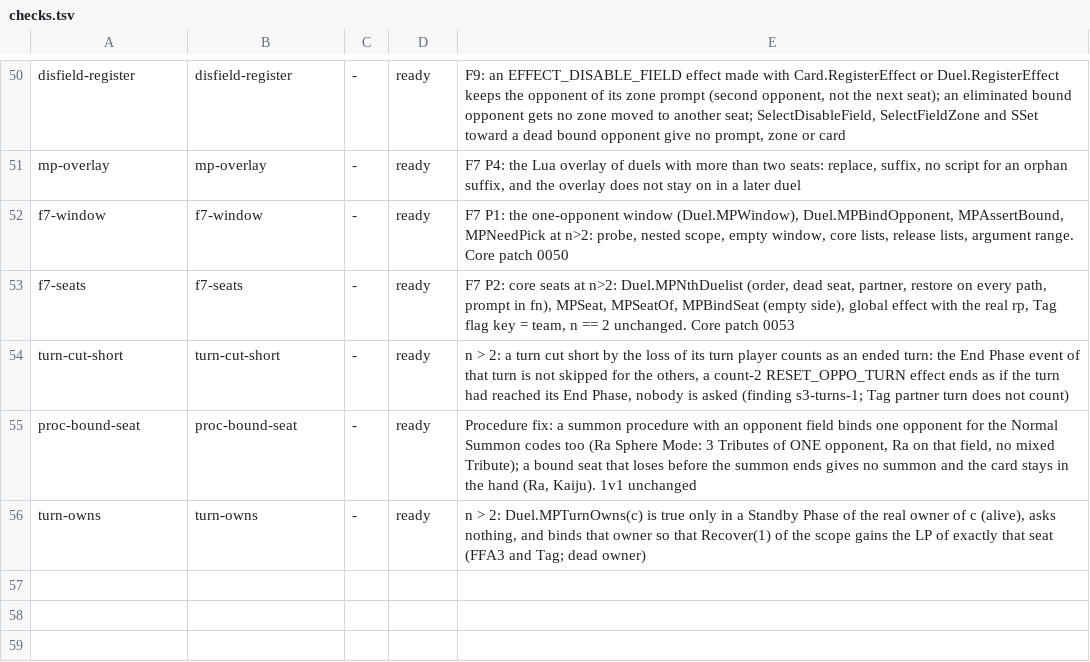
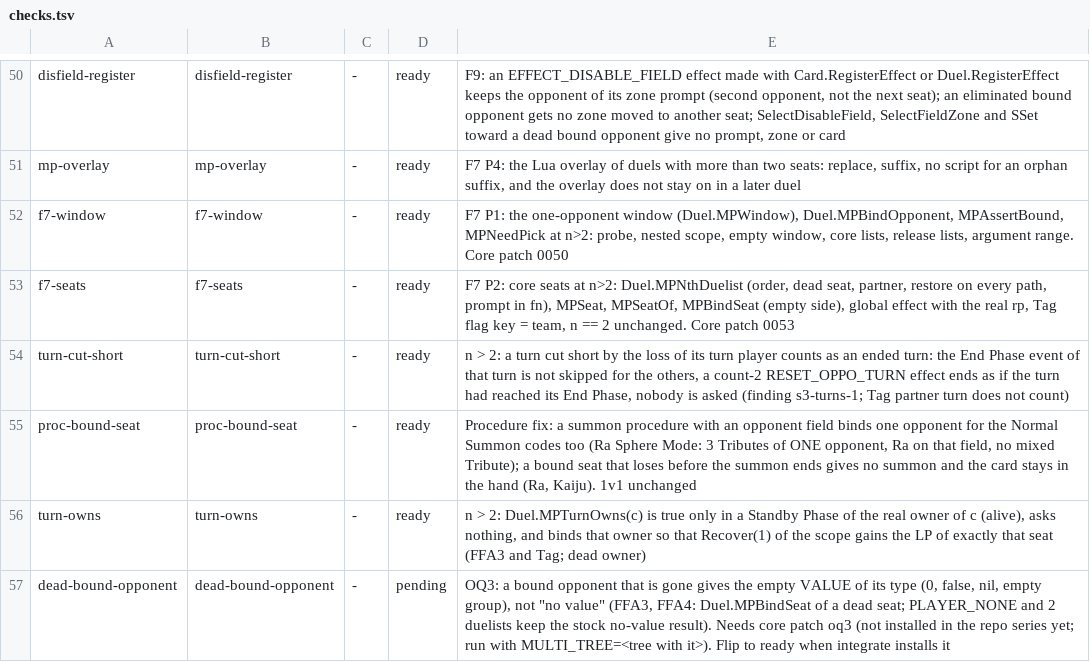
Before and after one commit to DuelingDomain/yugioh-bot, a TSV file: packages/duel-server/scripts/native/checks/checks.tsv, drawn as a sheet; only a part is shown, gaps mark what is left out; the diff names each change by its address in the sheet, - before the commit and + after, or states it on an @@ line.

```diff
--- a/packages/duel-server/scripts/native/checks/checks.tsv
+++ b/packages/duel-server/scripts/native/checks/checks.tsv
+row 57: dead-bound-opponent | dead-bound-opponent | - | pending | OQ3: a bound opponent that is gone gives the empty VALUE of its type (0, false, nil, empty group), not "no value" (FFA3, FFA4: Duel.MPBindSeat of a dead seat; PLAYER_NONE and 2 duelists keep the stock no-value result). Needs core patch oq3 (not installed in the repo series yet; run with MULTI_TREE=<tree with it>). Flip to ready when integrate installs it
```
Also changed, not shown: 4 other files.
